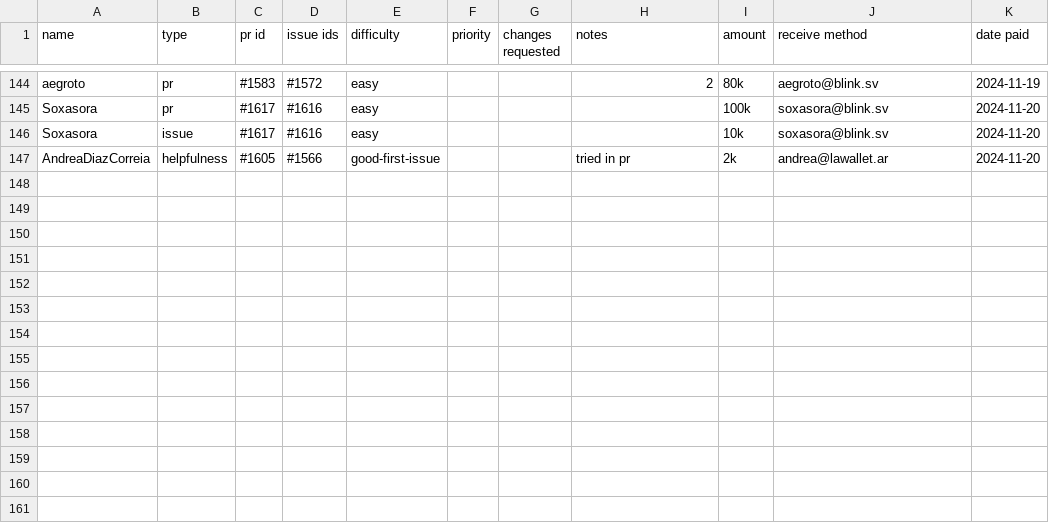
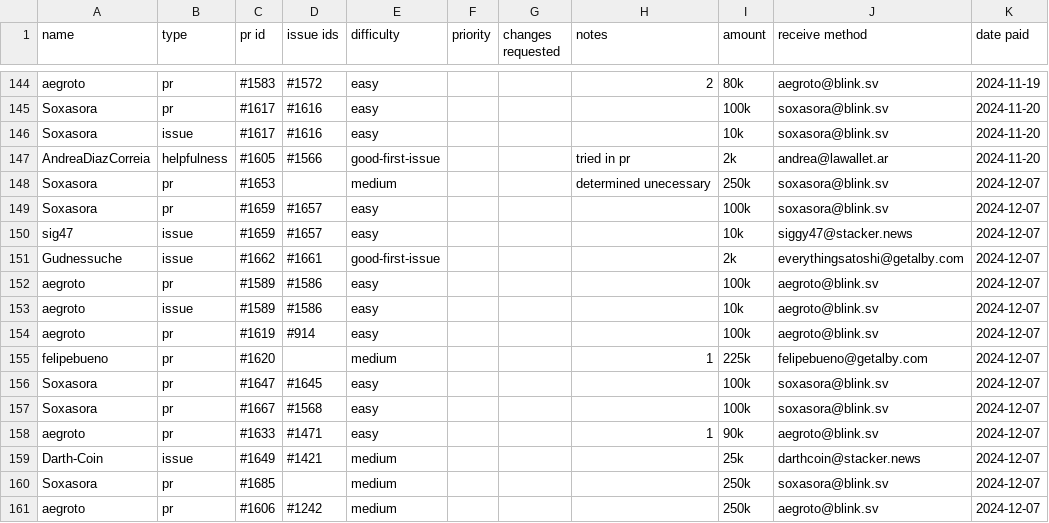
Before and after one commit to stashernews/stasher-news, a CSV file: awards.csv, drawn as a sheet; only a part is shown, gaps mark what is left out.

Commit message:
Update awards.csv

```diff
--- a/awards.csv
+++ b/awards.csv
@@ -147 +147,15 @@ Soxasora,issue,#1617,#1616,easy,,,,10k,soxasora@blink.sv,2024-11-20
 AndreaDiazCorreia,helpfulness,#1605,#1566,good-first-issue,,,tried in pr,2k,andrea@lawallet.ar,2024-11-20
+Soxasora,pr,#1653,,medium,,,determined unecessary,250k,soxasora@blink.sv,2024-12-07
+Soxasora,pr,#1659,#1657,easy,,,,100k,soxasora@blink.sv,2024-12-07
+sig47,issue,#1659,#1657,easy,,,,10k,siggy47@stacker.news,2024-12-07
+Gudnessuche,issue,#1662,#1661,good-first-issue,,,,2k,everythingsatoshi@getalby.com,2024-12-07
+aegroto,pr,#1589,#1586,easy,,,,100k,aegroto@blink.sv,2024-12-07
+aegroto,issue,#1589,#1586,easy,,,,10k,aegroto@blink.sv,2024-12-07
+aegroto,pr,#1619,#914,easy,,,,100k,aegroto@blink.sv,2024-12-07
+felipebueno,pr,#1620,,medium,,,1,225k,felipebueno@getalby.com,2024-12-07
+Soxasora,pr,#1647,#1645,easy,,,,100k,soxasora@blink.sv,2024-12-07
+Soxasora,pr,#1667,#1568,easy,,,,100k,soxasora@blink.sv,2024-12-07
+aegroto,pr,#1633,#1471,easy,,,1,90k,aegroto@blink.sv,2024-12-07
+Darth-Coin,issue,#1649,#1421,medium,,,,25k,darthcoin@stacker.news,2024-12-07
+Soxasora,pr,#1685,,medium,,,,250k,soxasora@blink.sv,2024-12-07
+aegroto,pr,#1606,#1242,medium,,,,250k,aegroto@blink.sv,2024-12-07
```
